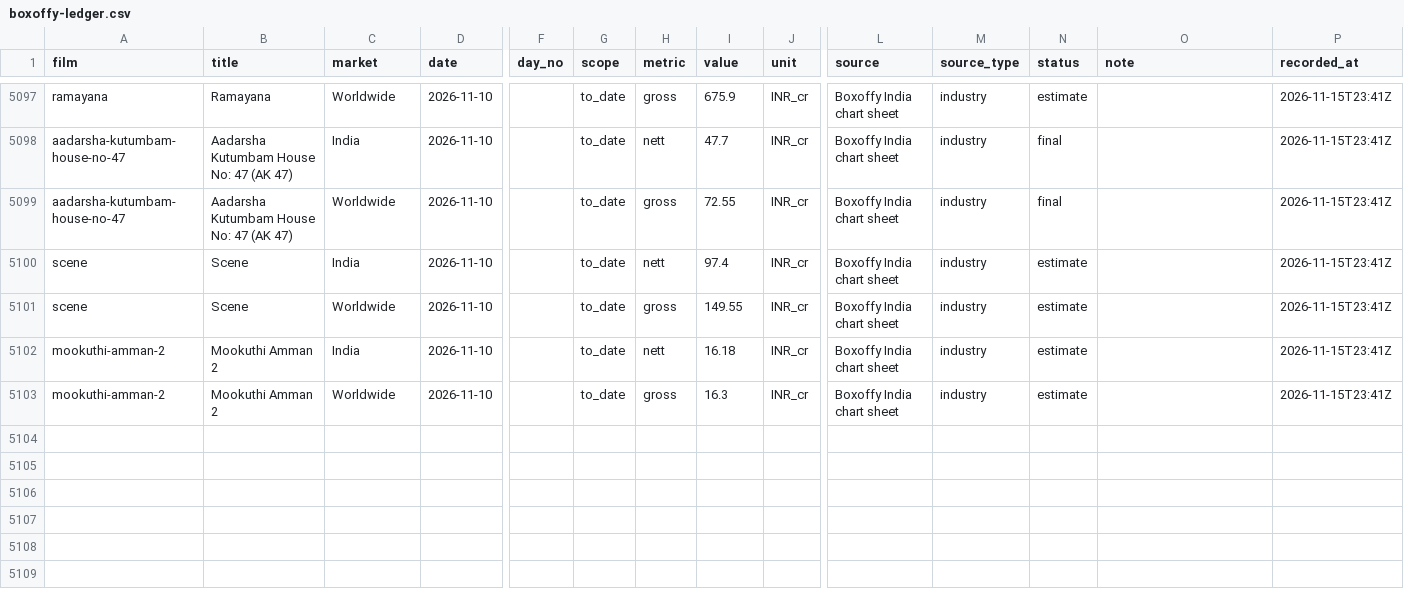
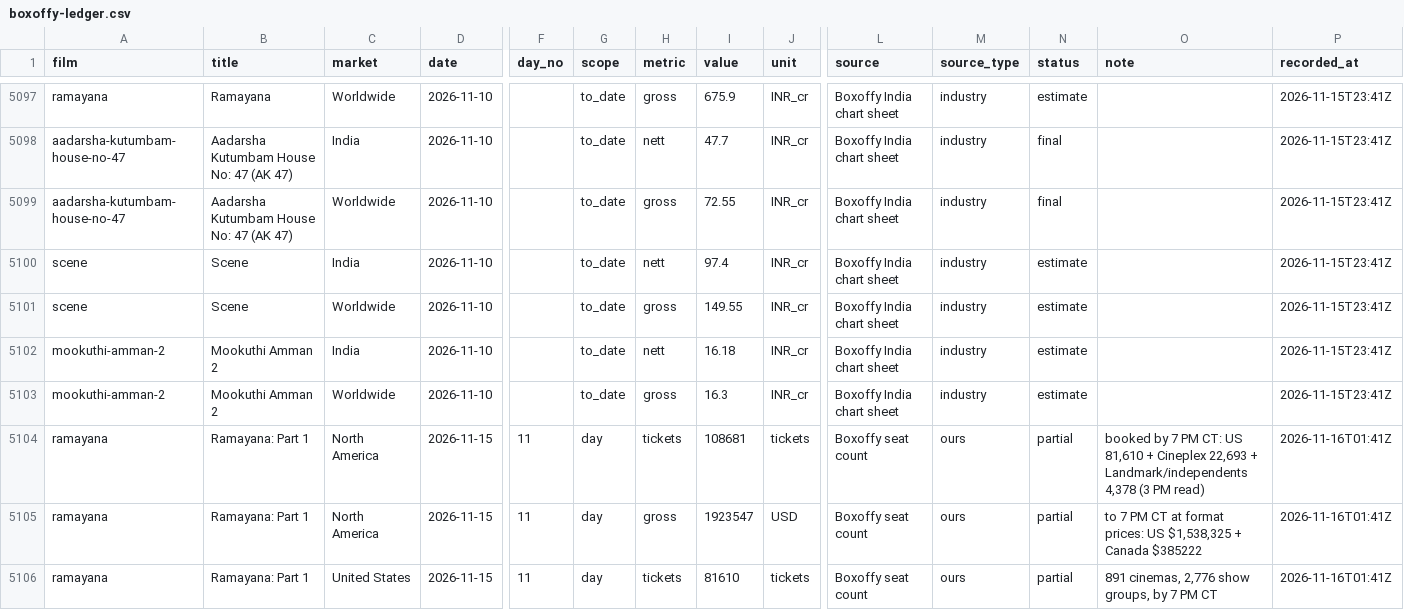
Before and after one commit to prasadbhojak-oss/boxoffy, a CSV file: ledger/boxoffy-ledger.csv, drawn as a sheet; only a part is shown, gaps mark what is left out; rows hold the shown columns only; the diff names each change by its address in the sheet, - before the commit and + after, or states it on an @@ line.

Commit message:
ledger: hourly capture Sun 11/15/2026 19:41:09.20

```diff
--- a/ledger/boxoffy-ledger.csv
+++ b/ledger/boxoffy-ledger.csv
+row 5104: ramayana | Ramayana: Part 1 | North America | 2026-11-15 | 11 | day | tickets | 108681 | tickets | Boxoffy seat count | ours | partial | booked by 7 PM CT: US 81,610 + Cineplex 22,693 + Landmark/independents 4,378 (3 PM read) | 2026-11-16T01:41Z
+row 5105: ramayana | Ramayana: Part 1 | North America | 2026-11-15 | 11 | day | gross | 1923547 | USD | Boxoffy seat count | ours | partial | to 7 PM CT at format prices: US $1,538,325 + Canada $385222 | 2026-11-16T01:41Z
+row 5106: ramayana | Ramayana: Part 1 | United States | 2026-11-15 | 11 | day | tickets | 81610 | tickets | Boxoffy seat count | ours | partial | 891 cinemas, 2,776 show groups, by 7 PM CT | 2026-11-16T01:41Z
```
